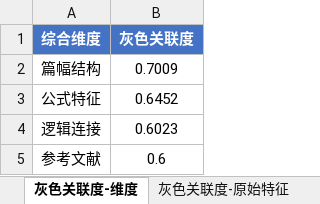
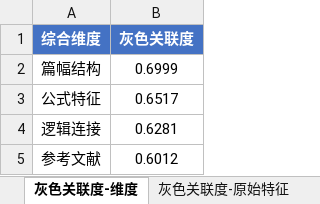
Before and after one commit to Eureka-ka/miniature-octo-potato, an Excel workbook: output/problem2_stats.xlsx, sheet 灰色关联度-维度, drawn as a sheet; values as stored, in another font and other column widths than the file's, no borders; the diff names each change by its address in the sheet, - before the commit and + after, or states it on an @@ line.

```diff
--- a/output/problem2_stats.xlsx (sheet 灰色关联度-维度)
+++ b/output/problem2_stats.xlsx (sheet 灰色关联度-维度)
-B2 (灰色关联度): 0.7009
+B2 (灰色关联度): 0.6999
-B3 (灰色关联度): 0.6452
+B3 (灰色关联度): 0.6517
-B4 (灰色关联度): 0.6023
+B4 (灰色关联度): 0.6281
-B5 (灰色关联度): 0.6
+B5 (灰色关联度): 0.6012
```
Also changed, not shown: sheet 关键特征排序, sheet 相关性分析, sheet 质量调整因子, sheet LOO交叉验证, sheet 敏感性-单样本剔除, sheet 灰色关联度-原始特征, 2 more sheets, output/problem1_results.xlsx, output/problem2_features.xlsx, 20 other files.
